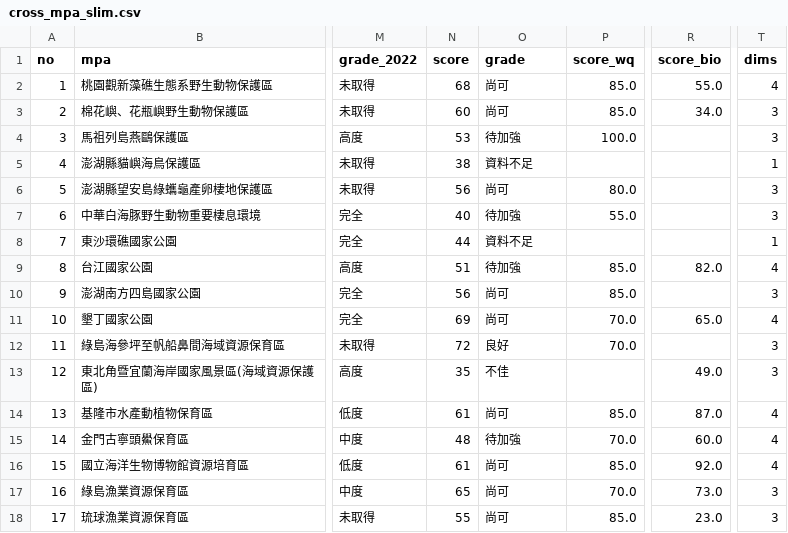
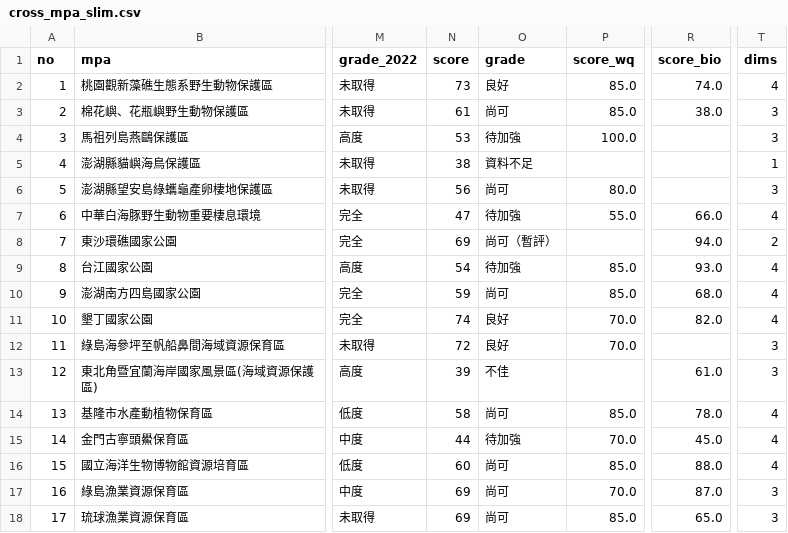
Before and after one commit to Juliah1121/Taiwan_MPA, a CSV file: data/cross_mpa_slim.csv, drawn as a sheet; only a part is shown, gaps mark what is left out; the diff covers the shown part only; the diff names each change by its address in the sheet, - before the commit and + after, or states it on an @@ line.

```diff
--- a/data/cross_mpa_slim.csv
+++ b/data/cross_mpa_slim.csv
-N2 (score): 68
+N2 (score): 73
-O2 (grade): 尚可
+O2 (grade): 良好
-R2 (score_bio): 55.0
+R2 (score_bio): 74.0
-N3 (score): 60
+N3 (score): 61
-R3 (score_bio): 34.0
+R3 (score_bio): 38.0
-N7 (score): 40
+N7 (score): 47
-R7 (score_bio): (empty)
+R7 (score_bio): 66.0
-T7 (dims): 3
+T7 (dims): 4
-N8 (score): 44
+N8 (score): 69
-O8 (grade): 資料不足
+O8 (grade): 尚可（暫評）
-R8 (score_bio): (empty)
+R8 (score_bio): 94.0
-T8 (dims): 1
+T8 (dims): 2
-N9 (score): 51
+N9 (score): 54
-R9 (score_bio): 82.0
+R9 (score_bio): 93.0
-N10 (score): 56
+N10 (score): 59
-R10 (score_bio): (empty)
+R10 (score_bio): 68.0
-T10 (dims): 3
+T10 (dims): 4
-N11 (score): 69
+N11 (score): 74
-O11 (grade): 尚可
+O11 (grade): 良好
-R11 (score_bio): 65.0
+R11 (score_bio): 82.0
-N13 (score): 35
+N13 (score): 39
-R13 (score_bio): 49.0
+R13 (score_bio): 61.0
-N14 (score): 61
+N14 (score): 58
-R14 (score_bio): 87.0
+R14 (score_bio): 78.0
-N15 (score): 48
+N15 (score): 44
-R15 (score_bio): 60.0
+R15 (score_bio): 45.0
-N16 (score): 61
+N16 (score): 60
-R16 (score_bio): 92.0
+R16 (score_bio): 88.0
-N17 (score): 65
+N17 (score): 69
-R17 (score_bio): 73.0
+R17 (score_bio): 87.0
-N18 (score): 55
+N18 (score): 69
-R18 (score_bio): 23.0
+R18 (score_bio): 65.0
```
Also changed, not shown: 115 edited cells elsewhere in this file, data/biohab.csv, data/cluster_mpa.csv, 15 other files.
